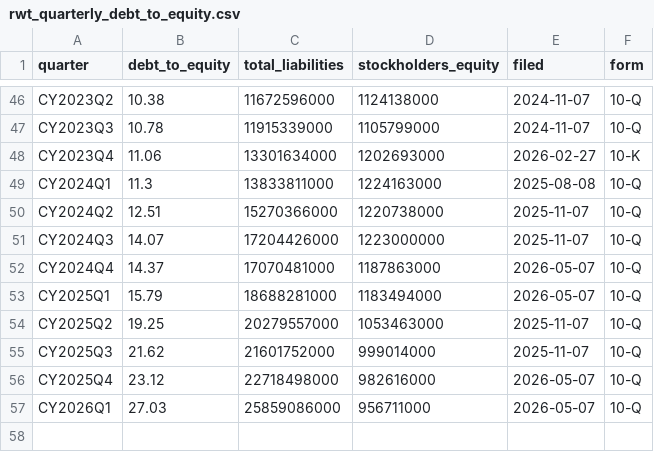
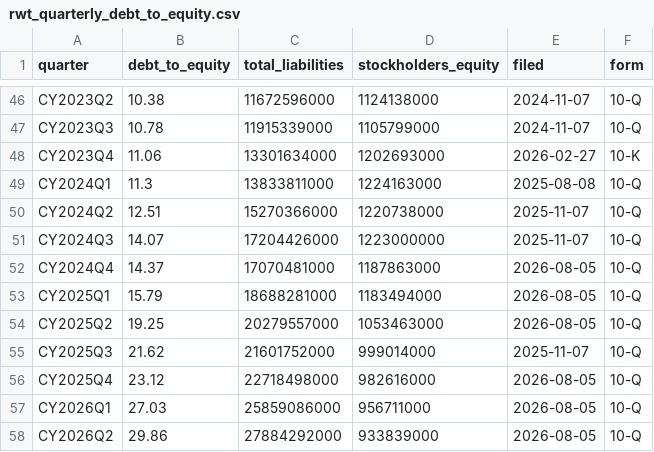
Before and after one commit to Ithica85/RWT-Earnings-Tracker, a CSV file: rwt_quarterly_debt_to_equity.csv, drawn as a sheet; only a part is shown, gaps mark what is left out.

```diff
--- a/rwt_quarterly_debt_to_equity.csv
+++ b/rwt_quarterly_debt_to_equity.csv
@@ -51,7 +51,8 @@ CY2024Q2,12.51,15270366000,1220738000,2025-11-07,10-Q
 CY2024Q3,14.07,17204426000,1223000000,2025-11-07,10-Q
-CY2024Q4,14.37,17070481000,1187863000,2026-05-07,10-Q
-CY2025Q1,15.79,18688281000,1183494000,2026-05-07,10-Q
-CY2025Q2,19.25,20279557000,1053463000,2025-11-07,10-Q
+CY2024Q4,14.37,17070481000,1187863000,2026-08-05,10-Q
+CY2025Q1,15.79,18688281000,1183494000,2026-08-05,10-Q
+CY2025Q2,19.25,20279557000,1053463000,2026-08-05,10-Q
 CY2025Q3,21.62,21601752000,999014000,2025-11-07,10-Q
-CY2025Q4,23.12,22718498000,982616000,2026-05-07,10-Q
-CY2026Q1,27.03,25859086000,956711000,2026-05-07,10-Q
+CY2025Q4,23.12,22718498000,982616000,2026-08-05,10-Q
+CY2026Q1,27.03,25859086000,956711000,2026-08-05,10-Q
+CY2026Q2,29.86,27884292000,933839000,2026-08-05,10-Q
```
Also changed, not shown: rwt_quarterly_assets.csv, rwt_quarterly_bvps.csv, 18 other files.
